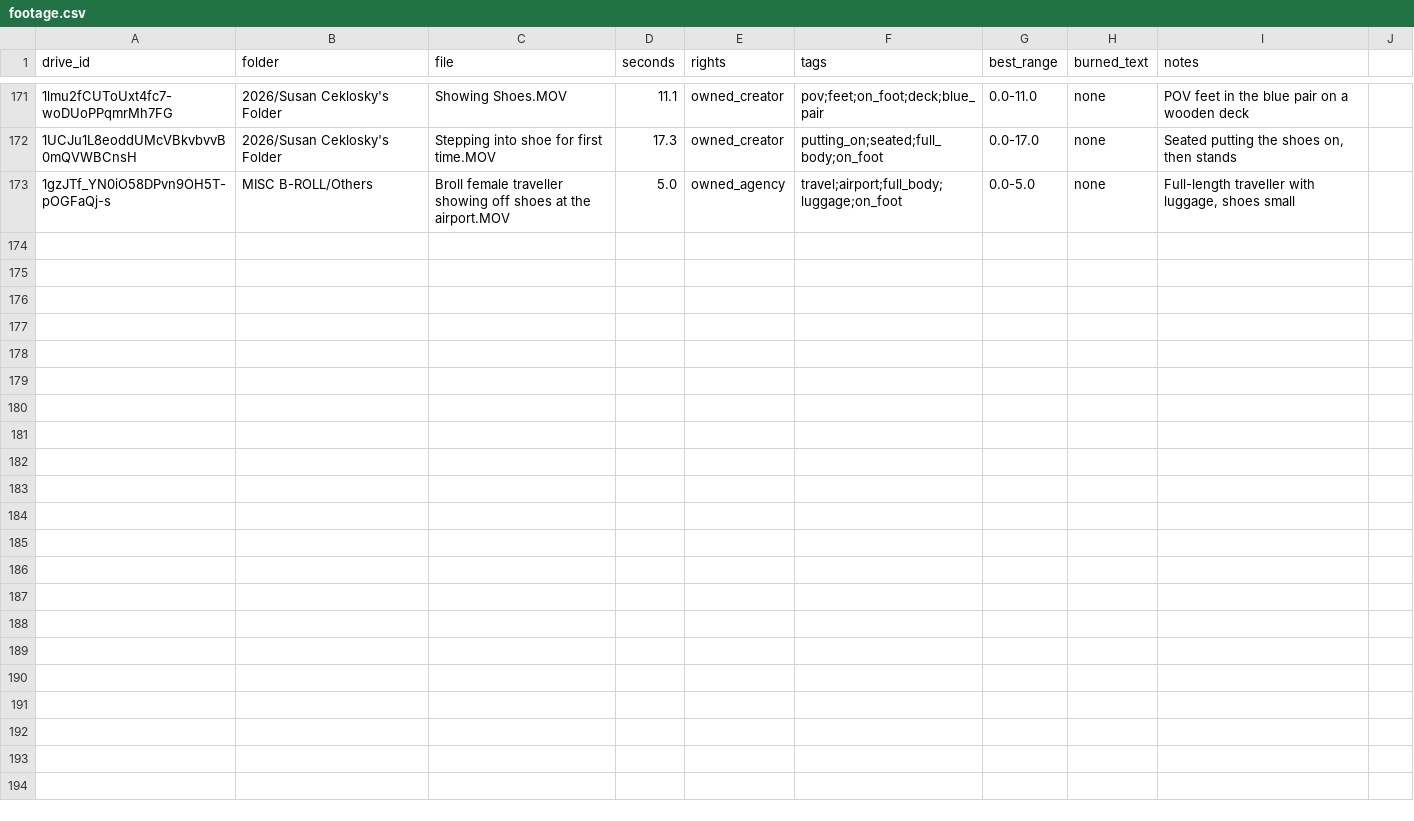
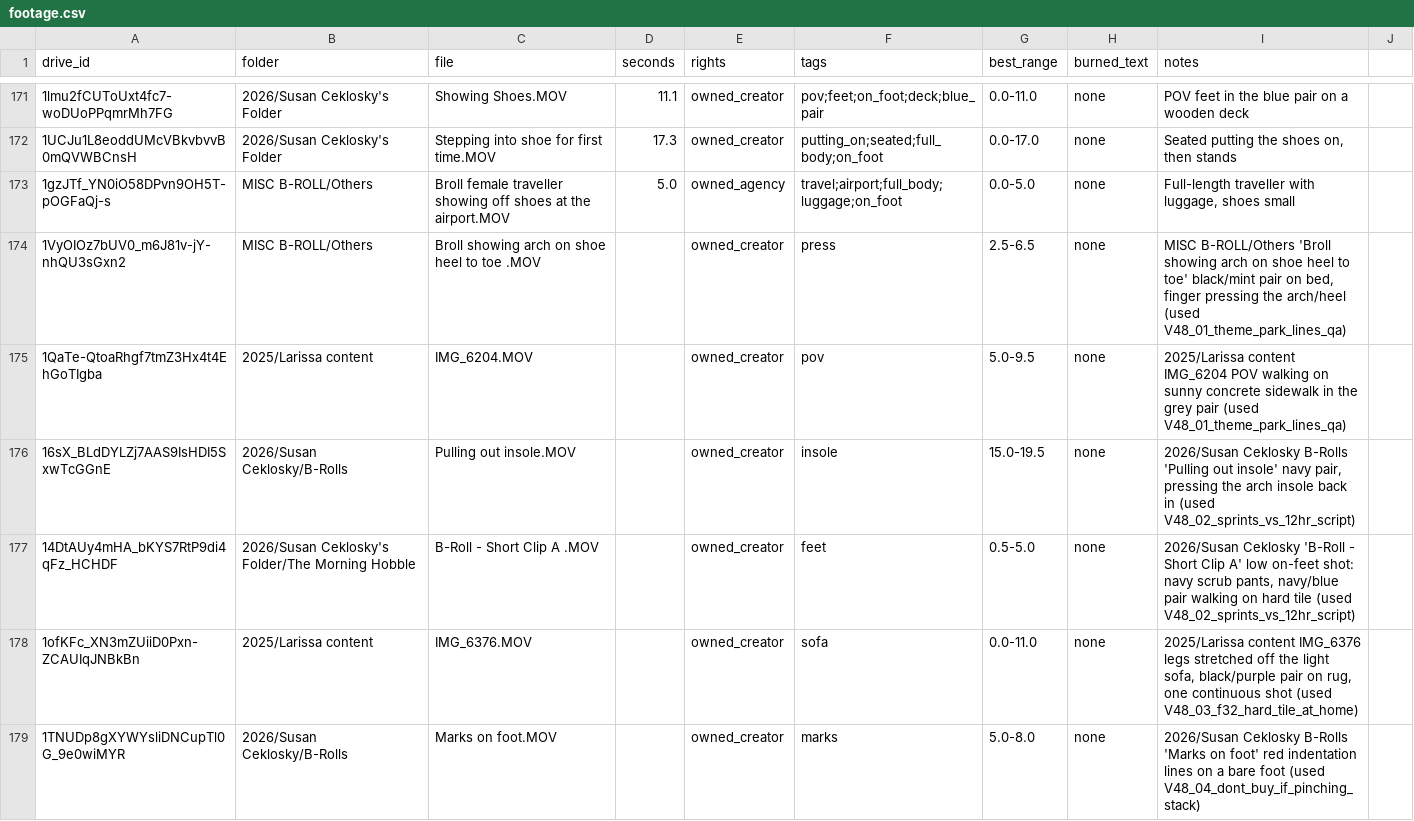
Before and after one commit to imsamirr/claude_code_sam, a CSV file: ads/brands/comfortwear/video/footage.csv, drawn as a sheet; only a part is shown, gaps mark what is left out; the diff covers the shown part only; the diff names each change by its address in the sheet, - before the commit and + after, or states it on an @@ line.

```diff
--- a/ads/brands/comfortwear/video/footage.csv
+++ b/ads/brands/comfortwear/video/footage.csv
+row 174: 1VyOIOz7bUV0_m6J81v-jY-nhQU3sGxn2 | MISC B-ROLL/Others | Broll showing arch on shoe heel to toe .MOV |  | owned_creator | press | 2.5-6.5 | none | MISC B-ROLL/Others 'Broll showing arch on shoe heel to toe' black/mint pair on bed, finger pressing the arch/heel (used V48_01_theme_park_lines_qa)
+row 175: 1QaTe-QtoaRhgf7tmZ3Hx4t4EhGoTIgba | 2025/Larissa content | IMG_6204.MOV |  | owned_creator | pov | 5.0-9.5 | none | 2025/Larissa content IMG_6204 POV walking on sunny concrete sidewalk in the grey pair (used V48_01_theme_park_lines_qa)
+row 176: 16sX_BLdDYLZj7AAS9IsHDI5SxwTcGGnE | 2026/Susan Ceklosky/B-Rolls | Pulling out insole.MOV |  | owned_creator | insole | 15.0-19.5 | none | 2026/Susan Ceklosky B-Rolls 'Pulling out insole' navy pair, pressing the arch insole back in (used V48_02_sprints_vs_12hr_script)
+row 177: 14DtAUy4mHA_bKYS7RtP9di4qFz_HCHDF | 2026/Susan Ceklosky's Folder/The Morning Hobble | B-Roll - Short Clip A .MOV |  | owned_creator | feet | 0.5-5.0 | none | 2026/Susan Ceklosky 'B-Roll - Short Clip A' low on-feet shot: navy scrub pants, navy/blue pair walking on hard tile (used V48_02_sprints_vs_12hr_script)
+row 178: 1ofKFc_XN3mZUiiD0Pxn-ZCAUIqJNBkBn | 2025/Larissa content | IMG_6376.MOV |  | owned_creator | sofa | 0.0-11.0 | none | 2025/Larissa content IMG_6376 legs stretched off the light sofa, black/purple pair on rug, one continuous shot (used V48_03_f32_hard_tile_at_home)
+row 179: 1TNUDp8gXYWYsliDNCupTl0G_9e0wiMYR | 2026/Susan Ceklosky/B-Rolls | Marks on foot.MOV |  | owned_creator | marks | 5.0-8.0 | none | 2026/Susan Ceklosky B-Rolls 'Marks on foot' red indentation lines on a bare foot (used V48_04_dont_buy_if_pinching_stack)
```
Also changed, not shown: 15 added rows and 2 edited cells elsewhere in this file, 58 other files.
